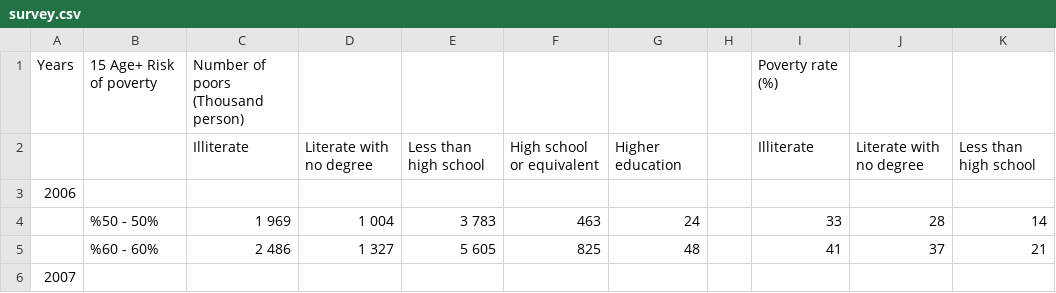
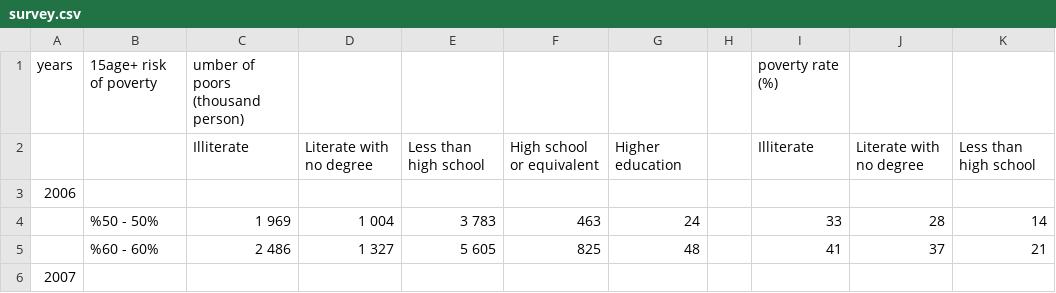
Before and after one commit to muhammedddas/deneme, a CSV file: data/survey.csv, drawn as a sheet; only a part is shown; the diff names each change by its address in the sheet, - before the commit and + after, or states it on an @@ line.

Commit message:
22

```diff
--- a/data/survey.csv
+++ b/data/survey.csv
-A1: Years
+A1: years
-B1: 15 Age+ Risk of poverty
+B1: 15age+ risk of poverty
-C1: Number of poors (Thousand person)
+C1: umber of poors (thousand person)
-I1: Poverty rate (%)
+I1: poverty rate (%)
```
